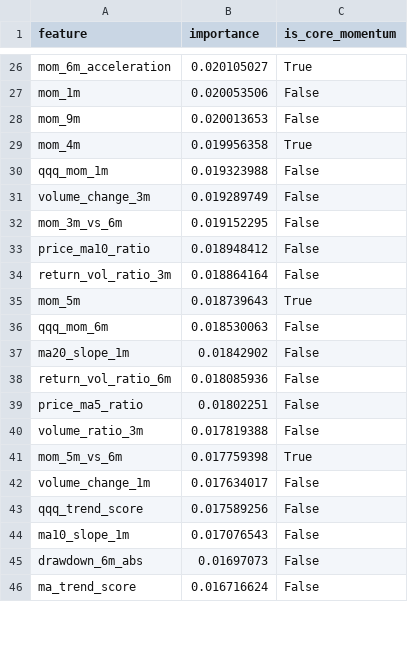
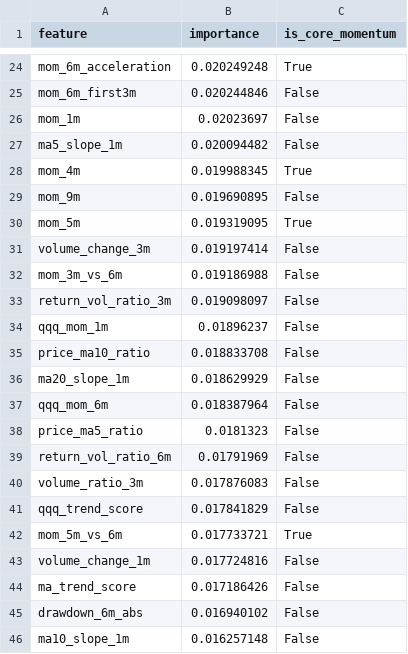
Before and after one commit to James1424/xg_boom_sparse_features, a CSV file: outputs/boom_feature_importance.csv, drawn as a sheet; only a part is shown, gaps mark what is left out; removed rows and columns are numbered as before the commit, all else as after; the diff covers the shown part only; the diff names each change by its address in the sheet, - before the commit and + after, or states it on an @@ line.

```diff
--- a/outputs/boom_feature_importance.csv
+++ b/outputs/boom_feature_importance.csv
-B24 (importance): 0.020105027
+B24 (importance): 0.020249248
+row 25: mom_6m_first3m | 0.020244846 | False
-B26 (importance): 0.020053506
+B26 (importance): 0.02023697
-row 28: mom_9m | 0.020013653 | False
+row 27: ma5_slope_1m | 0.020094482 | False
-B28 (importance): 0.019956358
+B28 (importance): 0.019988345
-row 30: qqq_mom_1m | 0.019323988 | False
+row 29: mom_9m | 0.019690895 | False
+row 30: mom_5m | 0.019319095 | True
-B31 (importance): 0.019289749
+B31 (importance): 0.019197414
-B32 (importance): 0.019152295
+B32 (importance): 0.019186988
-row 33: price_ma10_ratio | 0.018948412 | False
-B33 (importance): 0.018864164
+B33 (importance): 0.019098097
-row 35: mom_5m | 0.018739643 | True
-A34 (feature): qqq_mom_6m
+A34 (feature): qqq_mom_1m
-B34 (importance): 0.018530063
+B34 (importance): 0.01896237
+row 35: price_ma10_ratio | 0.018833708 | False
-B36 (importance): 0.01842902
+B36 (importance): 0.018629929
-row 38: return_vol_ratio_6m | 0.018085936 | False
+row 37: qqq_mom_6m | 0.018387964 | False
-B38 (importance): 0.01802251
+B38 (importance): 0.0181323
+row 39: return_vol_ratio_6m | 0.01791969 | False
-B40 (importance): 0.017819388
+B40 (importance): 0.017876083
+row 41: qqq_trend_score | 0.017841829 | False
-B42 (importance): 0.017759398
+B42 (importance): 0.017733721
-B43 (importance): 0.017634017
+B43 (importance): 0.017724816
-row 43: qqq_trend_score | 0.017589256 | False
-row 44: ma10_slope_1m | 0.017076543 | False
-row 45: drawdown_6m_abs | 0.01697073 | False
-B44 (importance): 0.016716624
+B44 (importance): 0.017186426
+row 45: drawdown_6m_abs | 0.016940102 | False
+row 46: ma10_slope_1m | 0.016257148 | False
```
Also changed, not shown: 10 added rows, 12 removed rows and 15 edited cells elsewhere in this file, outputs/boom_baseline_comparison.csv, outputs/boom_live_candidates.csv, 9 other files.
